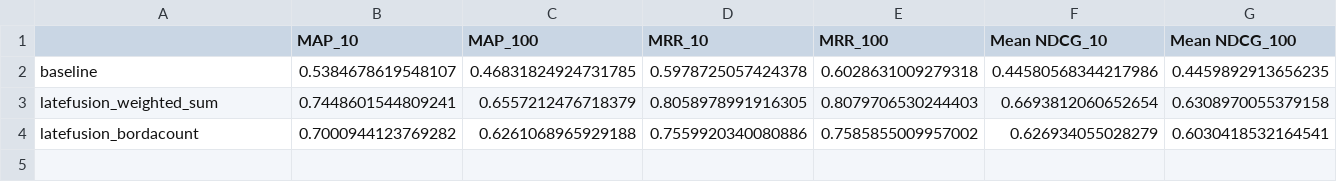
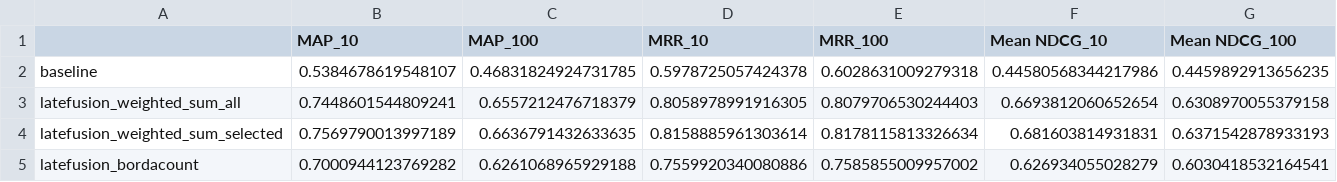
Before and after one commit to mmosc/MMSR, a CSV file: project/data/df_allmetrics_cosine_latefusion.csv, drawn as a sheet; only a part is shown; rows hold the shown columns only; the diff names each change by its address in the sheet, - before the commit and + after, or states it on an @@ line.

```diff
--- a/project/data/df_allmetrics_cosine_latefusion.csv
+++ b/project/data/df_allmetrics_cosine_latefusion.csv
-A3: latefusion_weighted_sum
+A3: latefusion_weighted_sum_all
+row 4: latefusion_weighted_sum_selected | 0.7569790013997189 | 0.6636791432633635 | 0.8158885961303614 | 0.8178115813326634 | 0.681603814931831 | 0.6371542878933193
```
Also changed, not shown: project/data/cosine_max_precision_data_latefusion.csv, project/data/cosine_precision_data_latefusion.csv, 4 other files.
